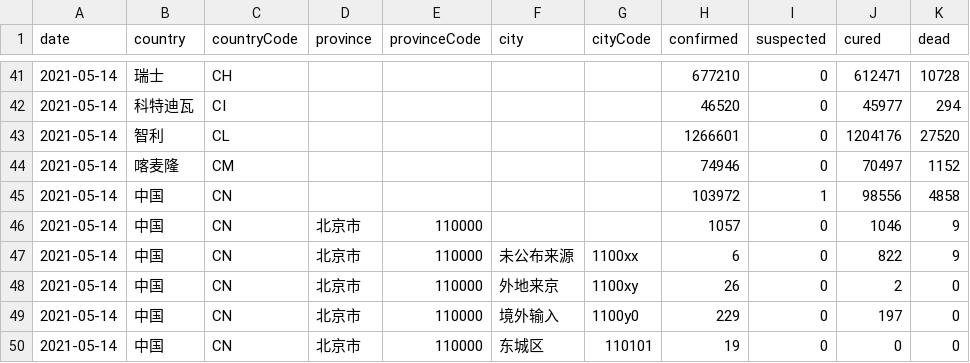
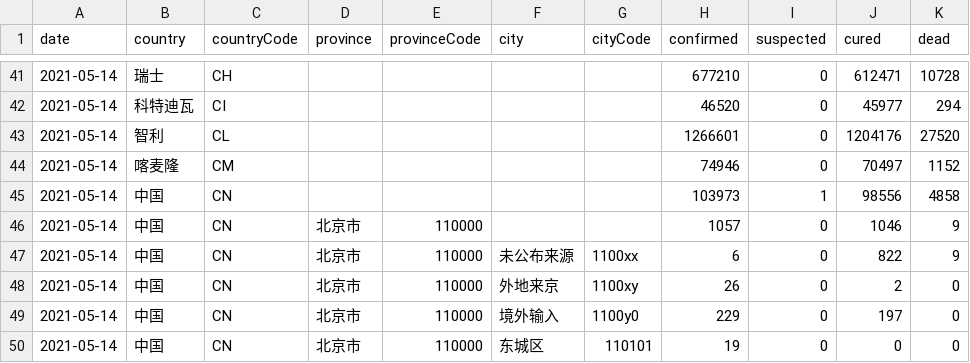
Before and after one commit to herman6888/Wuhan-2019-nCoV, a CSV file: Data/2021-05-14.csv, drawn as a sheet; only a part is shown, gaps mark what is left out.

```diff
--- a/Data/2021-05-14.csv
+++ b/Data/2021-05-14.csv
@@ -44,3 +44,3 @@ date,country,countryCode,province,provinceCode,city,cityCode,confirmed,suspected
 2021-05-14,喀麦隆,CM,,,,,74946,0,70497,1152
-2021-05-14,中国,CN,,,,,103972,1,98556,4858
+2021-05-14,中国,CN,,,,,103973,1,98556,4858
 2021-05-14,中国,CN,北京市,110000,,,1057,0,1046,9
```
Also changed, not shown: 2 other files.
